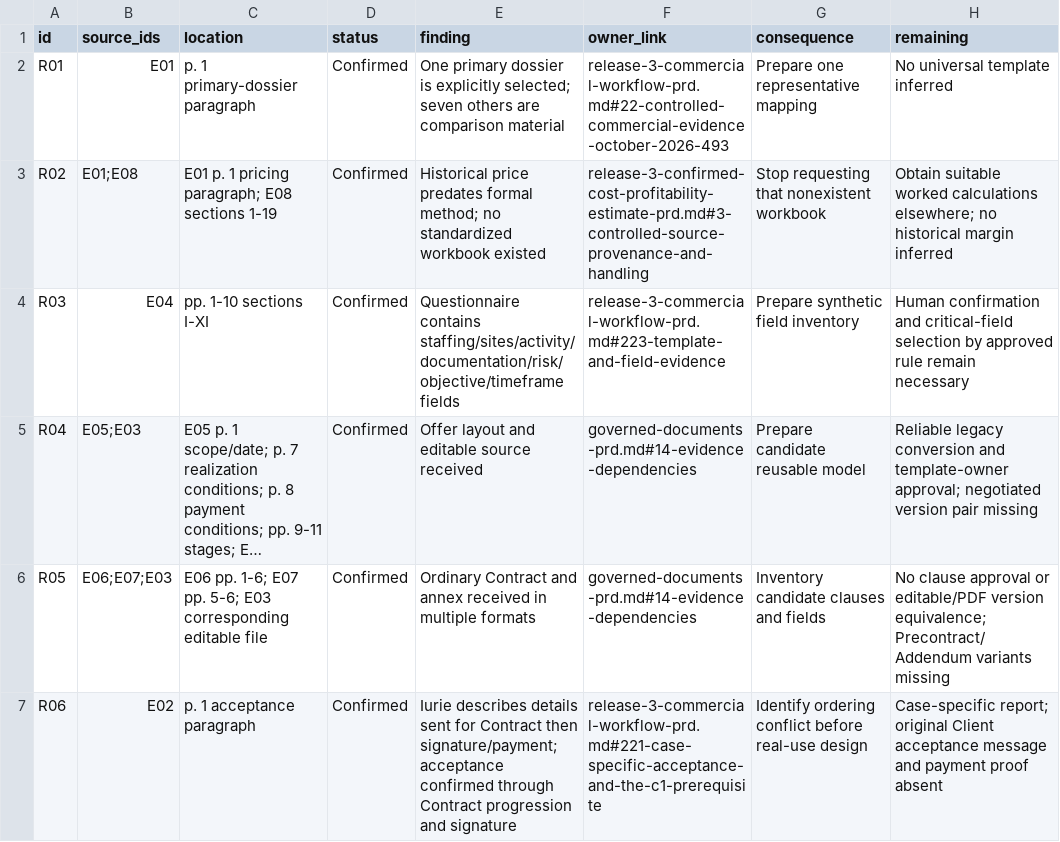
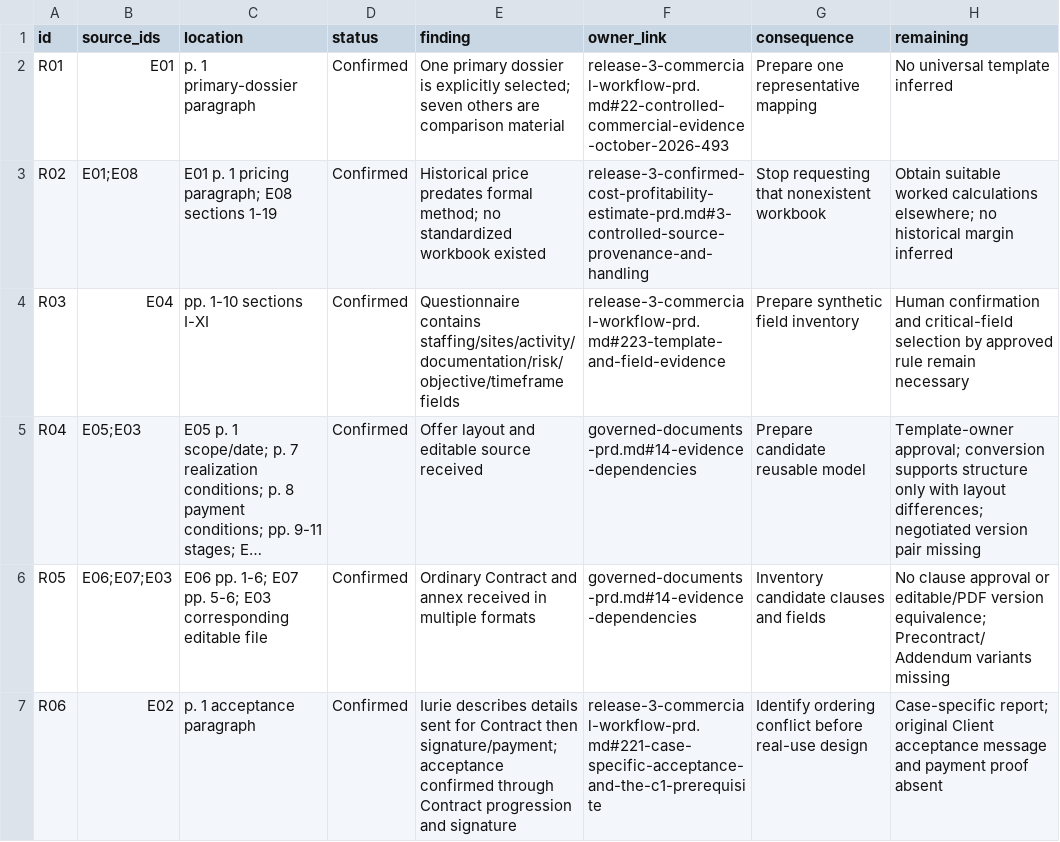
Before and after one commit to Prisma-Prim/PRISMA-PRIM-Suite, a CSV file: docs/product/commercial-source-reconciliation-2026-10.csv, drawn as a sheet; only a part is shown; long unchanged cells end in …; the diff names each change by its address in the sheet, - before the commit and + after, or states it on an @@ line.

Commit message:
docs(commercial): prepare candidate Offer and Contract models (#496)
Closes #495. Deliver non-canonical source-grounded review skeletons and156 stable placeholders while preserving existing operational policy, private data and history. Full exact-head CI passed with3298 tests; owner-delegated final documentation review completed.

```diff
--- a/docs/product/commercial-source-reconciliation-2026-10.csv
+++ b/docs/product/commercial-source-reconciliation-2026-10.csv
-H5 (remaining): Reliable legacy conversion and template-owner approval; negotiated version…
+H5 (remaining): Template-owner approval; conversion supports structure only with layout differences; negotiated version…
```
Also changed, not shown: 8 other files.
